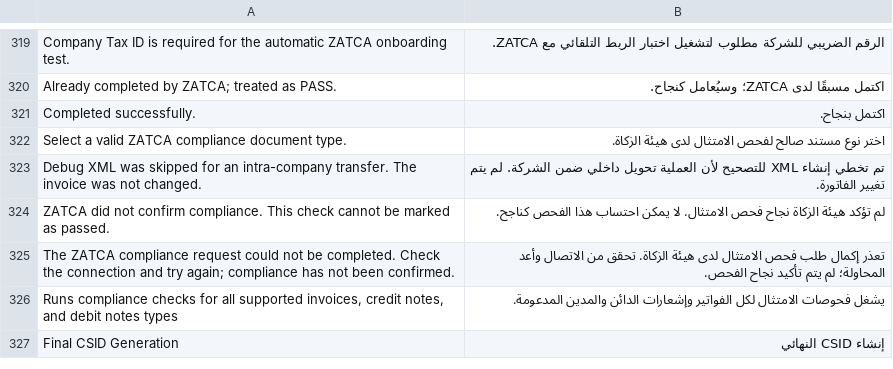
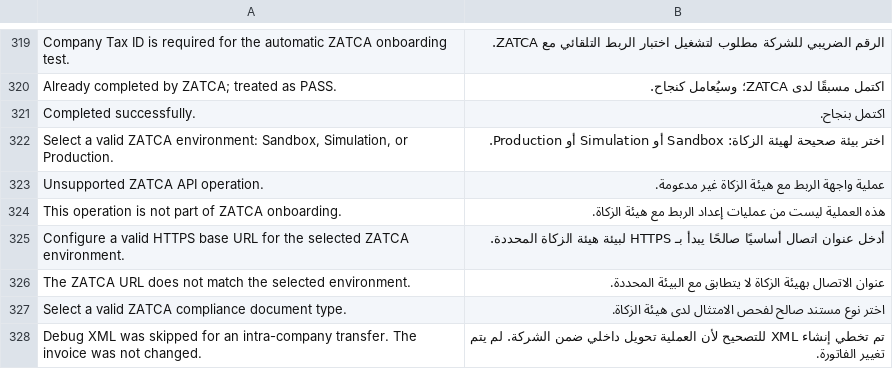
Before and after one commit to Top1ERP/zatca_erpgulf, a CSV file: zatca_erpgulf/translations/ar.csv, drawn as a sheet; only a part is shown, gaps mark what is left out; the shorter side is filled out with more unchanged rows.

Commit message:
refactor: centralize validated ZATCA API routing

```diff
--- a/zatca_erpgulf/translations/ar.csv
+++ b/zatca_erpgulf/translations/ar.csv
@@ -321,2 +321,7 @@ Already completed by ZATCA; treated as PASS.,اكتمل مسبقًا لدى ZATC
 Completed successfully.,اكتمل بنجاح.
+"Select a valid ZATCA environment: Sandbox, Simulation, or Production.",اختر بيئة صحيحة لهيئة الزكاة: Sandbox أو Simulation أو Production.
+Unsupported ZATCA API operation.,عملية واجهة الربط مع هيئة الزكاة غير مدعومة.
+This operation is not part of ZATCA onboarding.,هذه العملية ليست من عمليات إعداد الربط مع هيئة الزكاة.
+Configure a valid HTTPS base URL for the selected ZATCA environment.,أدخل عنوان اتصال أساسيًا صالحًا يبدأ بـ HTTPS لبيئة هيئة الزكاة المحددة.
+The ZATCA URL does not match the selected environment.,عنوان الاتصال بهيئة الزكاة لا يتطابق مع البيئة المحددة.
 Select a valid ZATCA compliance document type.,اختر نوع مستند صالح لفحص الامتثال لدى هيئة الزكاة.
```
Also changed, not shown: 14 other files.
